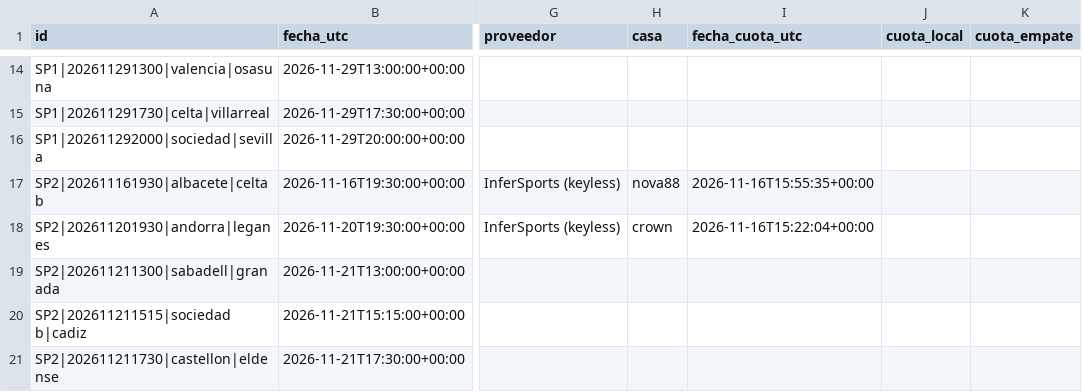
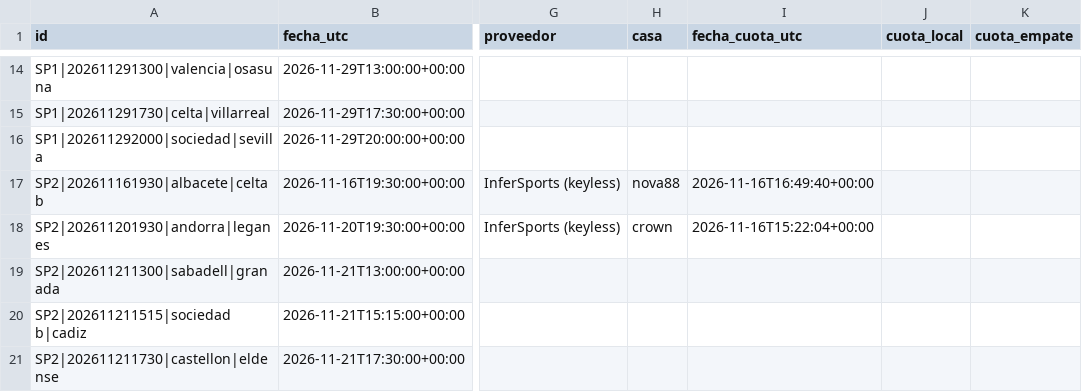
Before and after one commit to rasekes86/football-ai-lab, a CSV file: output/mercados.csv, drawn as a sheet; only a part is shown, gaps mark what is left out; the diff names each change by its address in the sheet, - before the commit and + after, or states it on an @@ line.

```diff
--- a/output/mercados.csv
+++ b/output/mercados.csv
-I17 (fecha_cuota_utc): 2026-11-16T15:55:35+00:00
+I17 (fecha_cuota_utc): 2026-11-16T16:49:40+00:00
```
Also changed, not shown: output/predicciones.csv, 20 other files.
